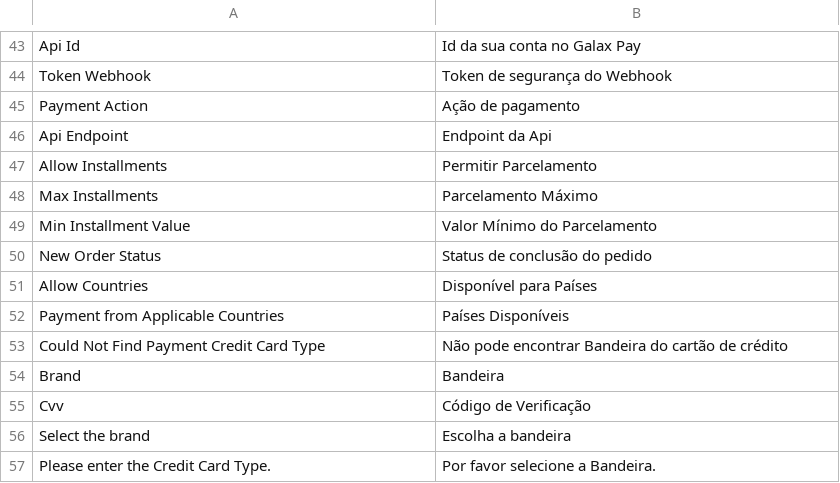
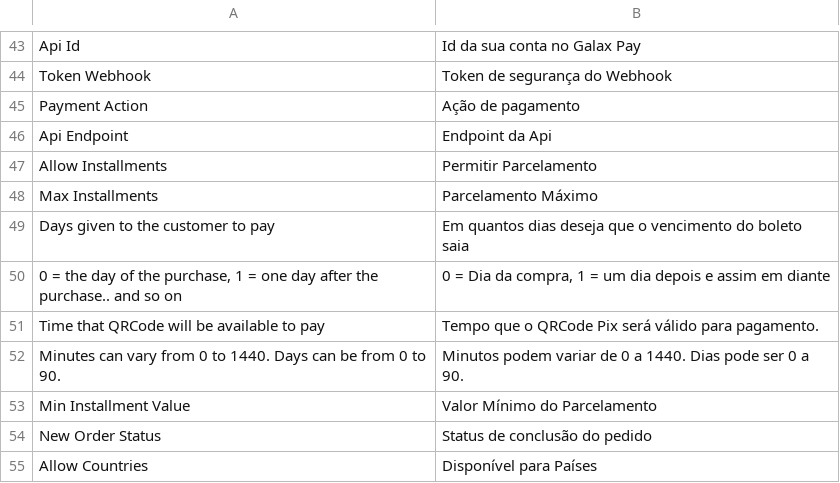
Before and after one commit to galaxpay/galaxpay-magento2, a CSV file: i18n/pt_BR.csv, drawn as a sheet; only a part is shown, gaps mark what is left out; the shorter side is filled out with more unchanged rows.

```diff
--- a/i18n/pt_BR.csv
+++ b/i18n/pt_BR.csv
@@ -48,2 +48,6 @@
 "Max Installments","Parcelamento Máximo"
+"Days given to the customer to pay", "Em quantos dias deseja que o vencimento do boleto saia"
+"0 = the day of the purchase, 1 = one day after the purchase.. and so on","0 = Dia da compra, 1 = um dia depois e assim em diante"
+"Time that QRCode will be available to pay","Tempo que o QRCode Pix será válido para pagamento."
+"Minutes can vary from 0 to 1440. Days can be from 0 to 90.","Minutos podem variar de 0 a 1440. Dias pode ser 0 a 90."
 "Min Installment Value","Valor Mínimo do Parcelamento"
```
Also changed, not shown: 8 other files.
